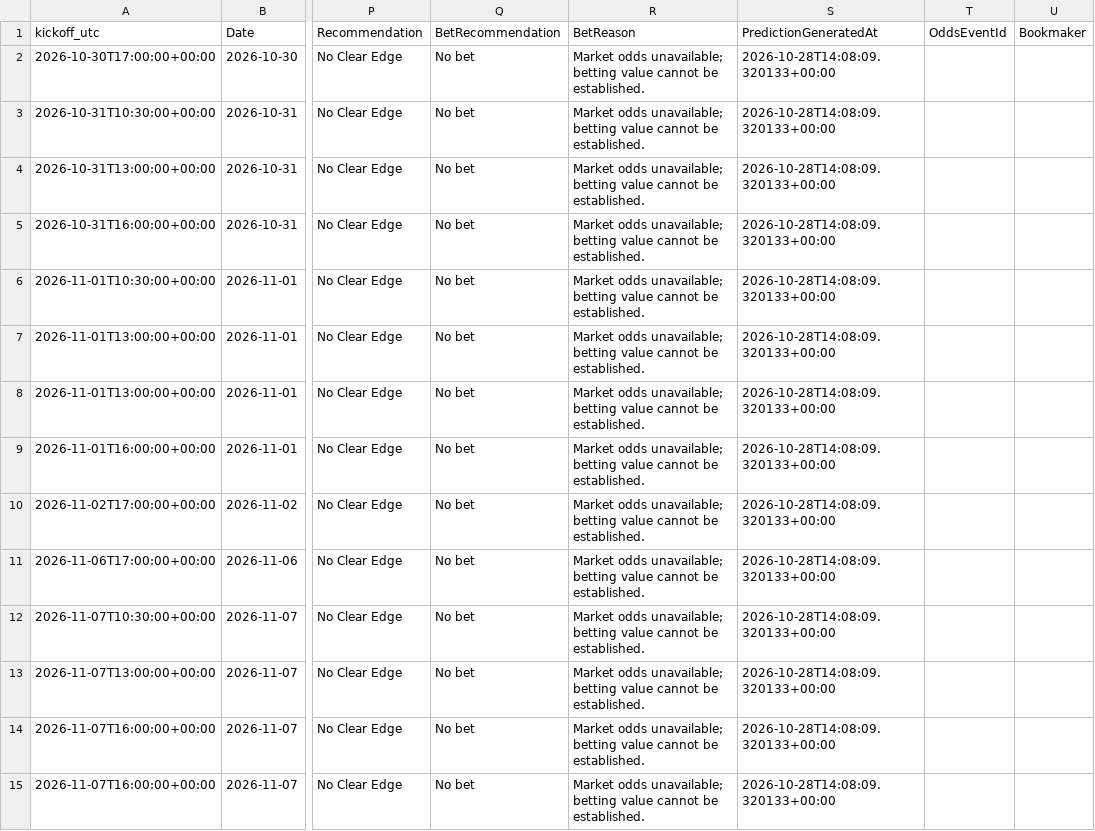
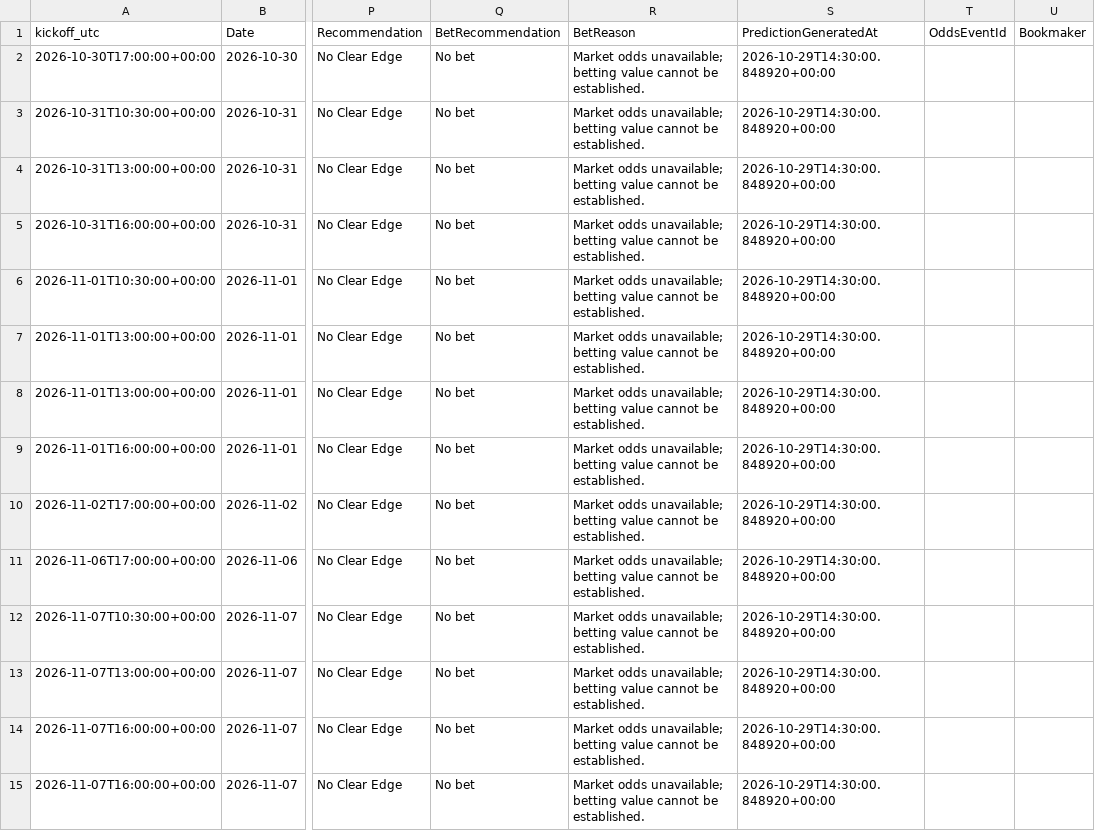
Before and after one commit to gmalbert/turkey-soccer, a CSV file: data_files/upcoming_predictions.csv, drawn as a sheet; only a part is shown, gaps mark what is left out; the diff covers the shown part only; the diff names each change by its address in the sheet, - before the commit and + after, or states it on an @@ line.

```diff
--- a/data_files/upcoming_predictions.csv
+++ b/data_files/upcoming_predictions.csv
-S2:S15 (PredictionGeneratedAt): 2026-10-28T14:08:09.320133+00:00
+S2:S15 (PredictionGeneratedAt): 2026-10-29T14:30:00.848920+00:00
```
Also changed, not shown: 49 edited cells elsewhere in this file, data_files/poisson_metrics_history.csv, 9 other files.
